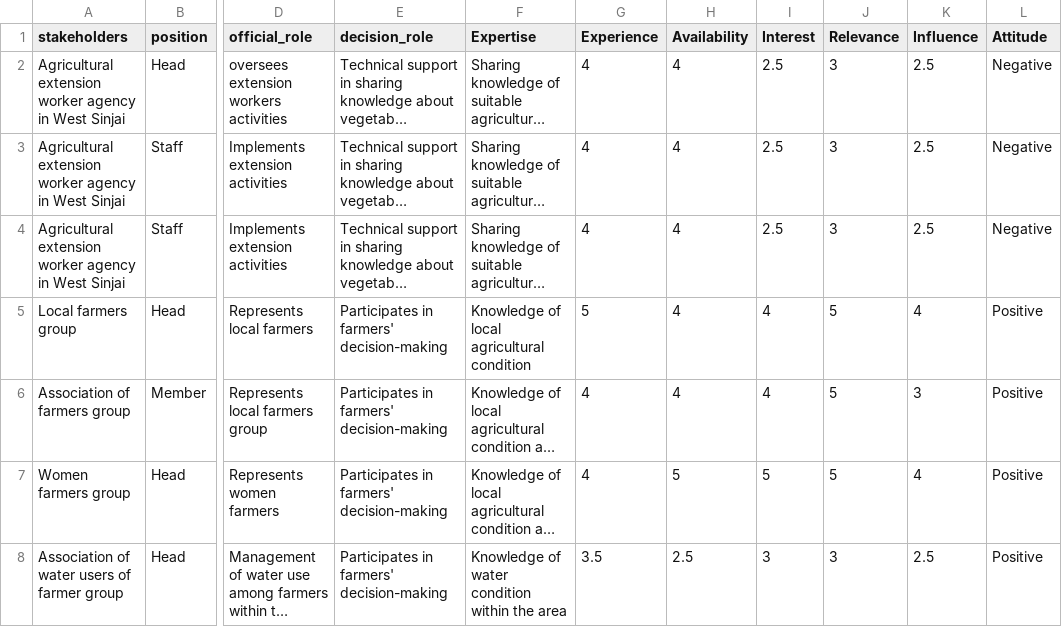
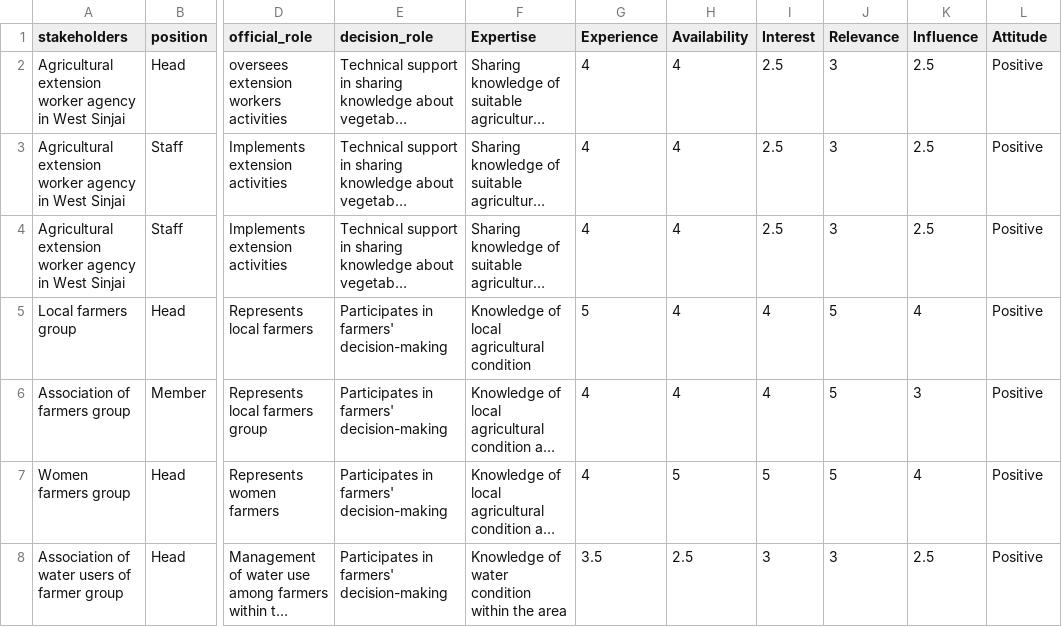
Before and after one commit to noviriasyifaunnafsi/transition-from-rice-to-vegetables, a CSV file: stakeholders.csv, drawn as a sheet; only a part is shown, gaps mark what is left out; long unchanged cells end in …; the diff covers the shown part only; the diff names each change by its address in the sheet, - before the commit and + after, or states it on an @@ line.

```diff
--- a/stakeholders.csv
+++ b/stakeholders.csv
-L2:L4 (Attitude): Negative
+L2:L4 (Attitude): Positive
```
Also changed, not shown: 6 added rows and 6 edited cells elsewhere in this file, 3 other files.
